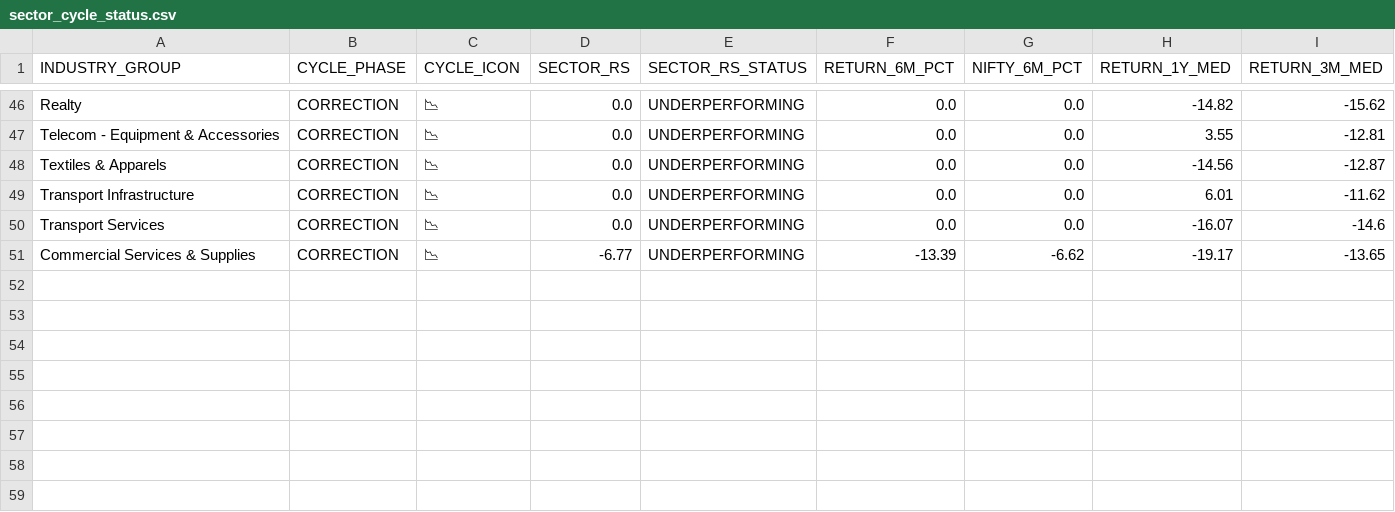
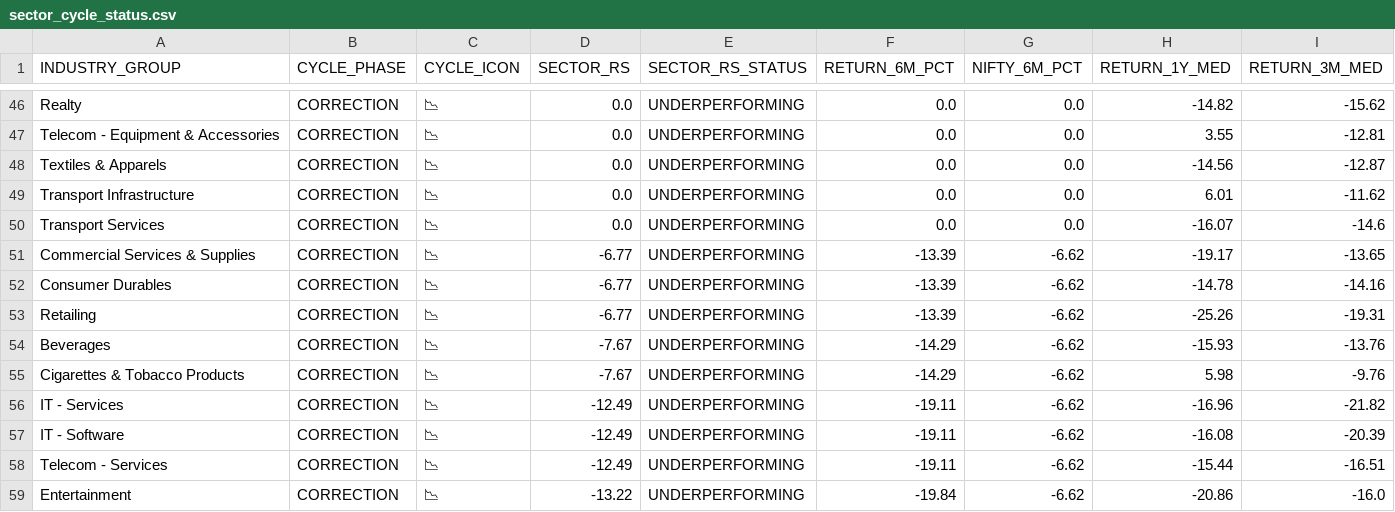
Before and after one commit to rajkshroff/multibagger-alerts, a CSV file: sector_cycle_status.csv, drawn as a sheet; only a part is shown, gaps mark what is left out; rows hold the shown columns only; the diff names each change by its address in the sheet, - before the commit and + after, or states it on an @@ line.

```diff
--- a/sector_cycle_status.csv
+++ b/sector_cycle_status.csv
+row 52: Consumer Durables | CORRECTION | 📉 | -6.77 | UNDERPERFORMING | -13.39 | -6.62 | -14.78 | -14.16
+row 53: Retailing | CORRECTION | 📉 | -6.77 | UNDERPERFORMING | -13.39 | -6.62 | -25.26 | -19.31
+row 54: Beverages | CORRECTION | 📉 | -7.67 | UNDERPERFORMING | -14.29 | -6.62 | -15.93 | -13.76
+row 55: Cigarettes & Tobacco Products | CORRECTION | 📉 | -7.67 | UNDERPERFORMING | -14.29 | -6.62 | 5.98 | -9.76
+row 56: IT - Services | CORRECTION | 📉 | -12.49 | UNDERPERFORMING | -19.11 | -6.62 | -16.96 | -21.82
+row 57: IT - Software | CORRECTION | 📉 | -12.49 | UNDERPERFORMING | -19.11 | -6.62 | -16.08 | -20.39
+row 58: Telecom - Services | CORRECTION | 📉 | -12.49 | UNDERPERFORMING | -19.11 | -6.62 | -15.44 | -16.51
+row 59: Entertainment | CORRECTION | 📉 | -13.22 | UNDERPERFORMING | -19.84 | -6.62 | -20.86 | -16.0
```
Also changed, not shown: 2 other files.
